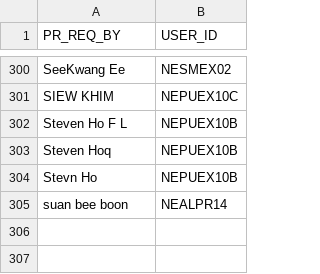
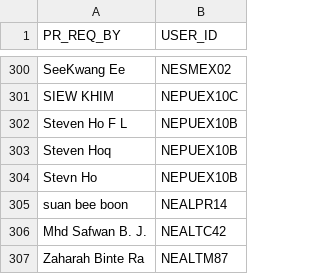
Before and after one commit to wyogap/STE.2022.CoswinMigration, a CSV file: Integration Services Project/script/user-lookup.csv, drawn as a sheet; only a part is shown, gaps mark what is left out.

```diff
--- a/Integration Services Project/script/user-lookup.csv
+++ b/Integration Services Project/script/user-lookup.csv
@@ -305 +305,3 @@ Stevn Ho;NEPUEX10B
 suan bee boon;NEALPR14
+Mhd Safwan B. J.;NEALTC42
+Zaharah Binte Ra;NEALTM87
```
Also changed, not shown: 9 other files.
